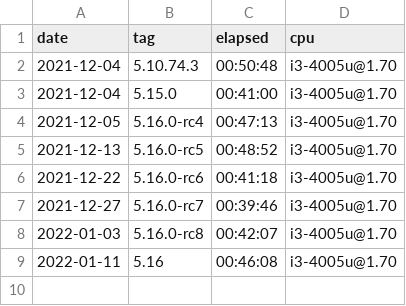
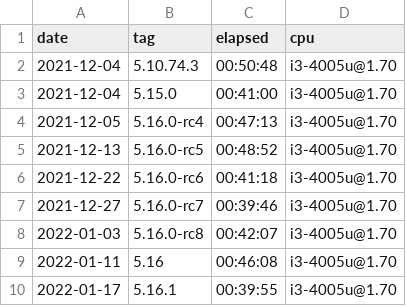
Before and after one commit to oleksis/wsl2-linux-kernel-config, a CSV file: build-time.csv, drawn as a sheet; the diff names each change by its address in the sheet, - before the commit and + after, or states it on an @@ line.

Commit message:
Update .csv for 5.16.1

```diff
--- a/build-time.csv
+++ b/build-time.csv
+row 10: 2022-01-17 | 5.16.1 | 00:39:55 | i3-4005u@1.70
```
